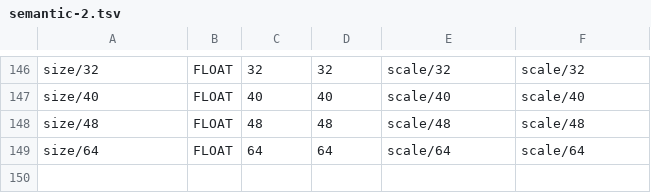
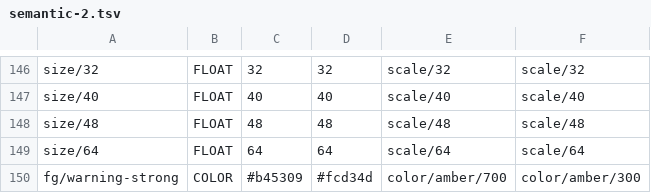
Before and after one commit to alfremiranda/finanzas-amd, a TSV file: design-system/_build/dump-parts/semantic-2.tsv, drawn as a sheet; only a part is shown, gaps mark what is left out.

```diff
--- a/design-system/_build/dump-parts/semantic-2.tsv
+++ b/design-system/_build/dump-parts/semantic-2.tsv
@@ -149 +149,2 @@ size/48	FLOAT	48	48	scale/48	scale/48
 size/64	FLOAT	64	64	scale/64	scale/64
+fg/warning-strong	COLOR	#b45309	#fcd34d	color/amber/700	color/amber/300
```
Also changed, not shown: 13 other files.
